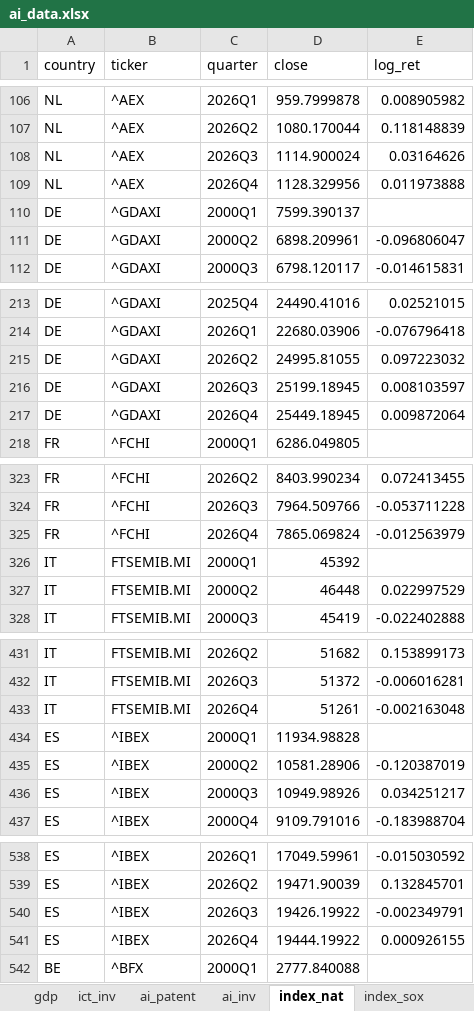
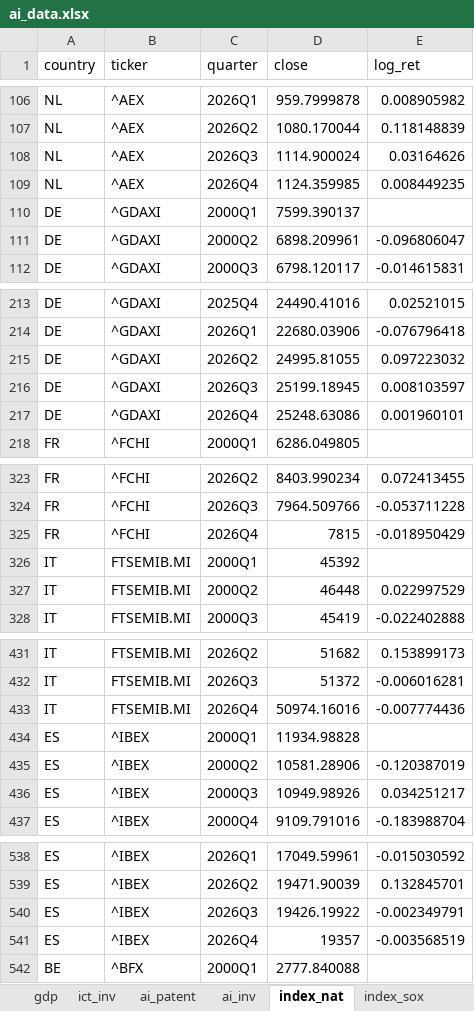
Before and after one commit to vandenEnd/scripts, an Excel workbook: ai_data.xlsx, sheet index_nat, drawn as a sheet; only a part is shown, gaps mark what is left out; values as stored, in another font and other column widths than the file's, no borders; the diff covers the shown part only; the diff names each change by its address in the sheet, - before the commit and + after, or states it on an @@ line.

```diff
--- a/ai_data.xlsx (sheet index_nat)
+++ b/ai_data.xlsx (sheet index_nat)
-D109 (close): 1128.329956
+D109 (close): 1124.359985
-E109 (log_ret): 0.011973888
+E109 (log_ret): 0.008449235
-D217 (close): 25449.18945
+D217 (close): 25248.63086
-E217 (log_ret): 0.009872064
+E217 (log_ret): 0.001960101
-D325 (close): 7865.069824
+D325 (close): 7815
-E325 (log_ret): -0.012563979
+E325 (log_ret): -0.018950429
-D433 (close): 51261
+D433 (close): 50974.16016
-E433 (log_ret): -0.002163048
+E433 (log_ret): -0.007774436
-D541 (close): 19444.19922
+D541 (close): 19357
-E541 (log_ret): 0.000926155
+E541 (log_ret): -0.003568519
```
Also changed, not shown: 8 edited cells elsewhere in this sheet, sheet index_msci, sheet index_stoxx600, 1 other file.
